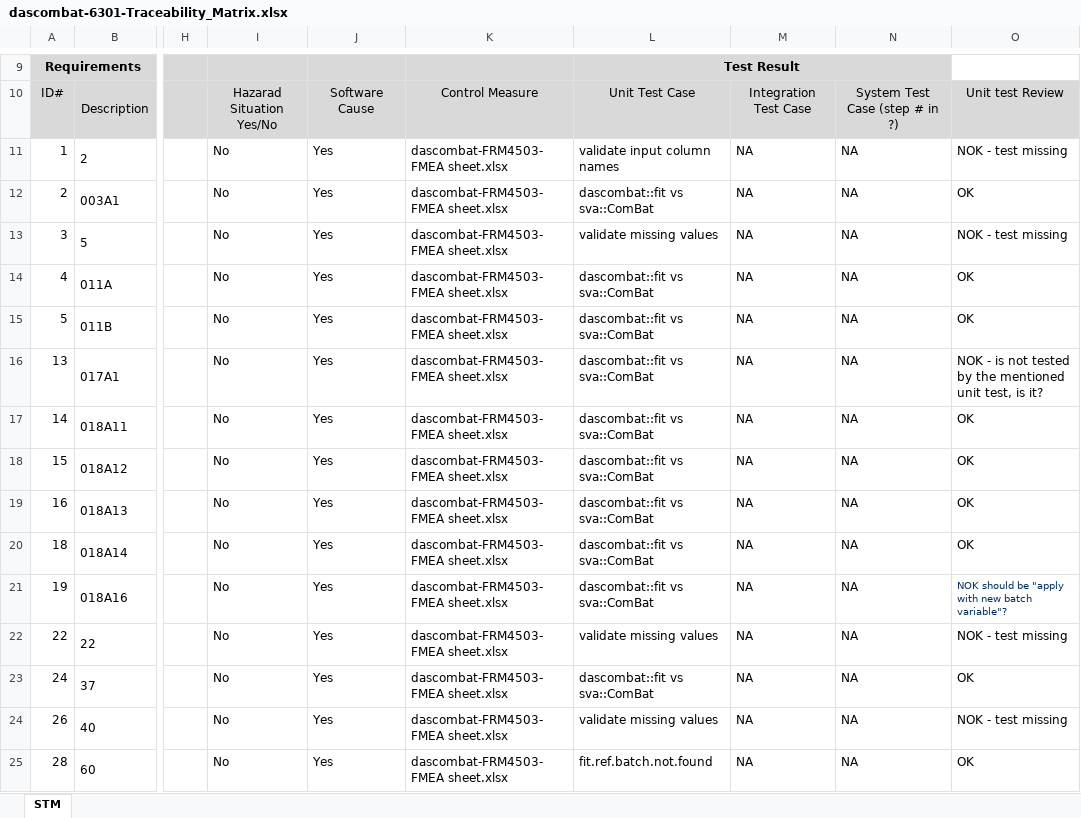
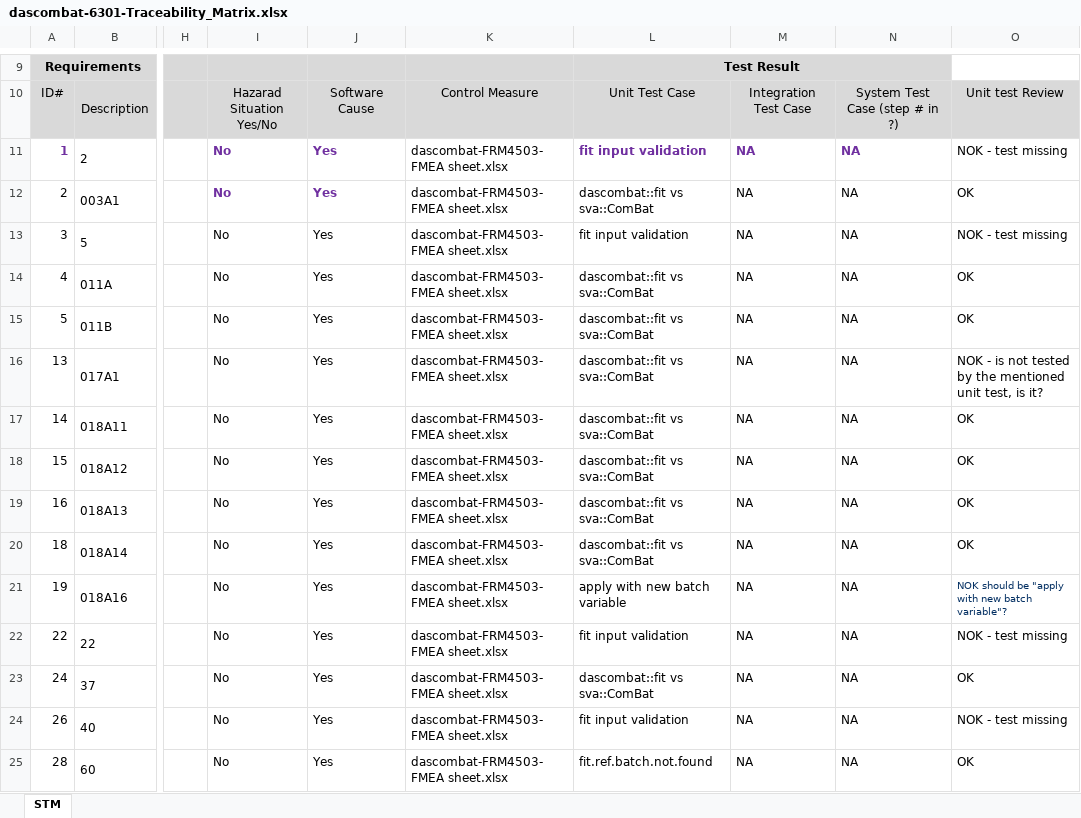
Before and after one commit to pamgene/dascombat, an Excel workbook: doc/01-software planning/dascombat-6301-Traceability_Matrix.xlsx, sheet STM, drawn as a sheet; only a part is shown, gaps mark what is left out; values as stored, in another font and other column widths than the file's, no borders; charts and pictures not drawn; the diff names each change by its address in the sheet, - before the commit and + after, or states it on an @@ line.

Commit message:
update test case

```diff
--- a/doc/01-software planning/dascombat-6301-Traceability_Matrix.xlsx (sheet STM)
+++ b/doc/01-software planning/dascombat-6301-Traceability_Matrix.xlsx (sheet STM)
@@ A11 bold: off → on, text colour: black → #7030A0 @@
@@ I11:J12 bold: off → on, text colour: black → #7030A0 @@
-L11: validate input column names
+L11: fit input validation
@@ L11:N11 bold: off → on, text colour: black → #7030A0 @@
-L13: validate missing values
+L13: fit input validation
-L21: dascombat::fit vs sva::ComBat
+L21: apply with new batch variable
-L22: validate missing values
+L22: fit input validation
-L24: validate missing values
+L24: fit input validation
```
Also changed, not shown: charts or pictures.
